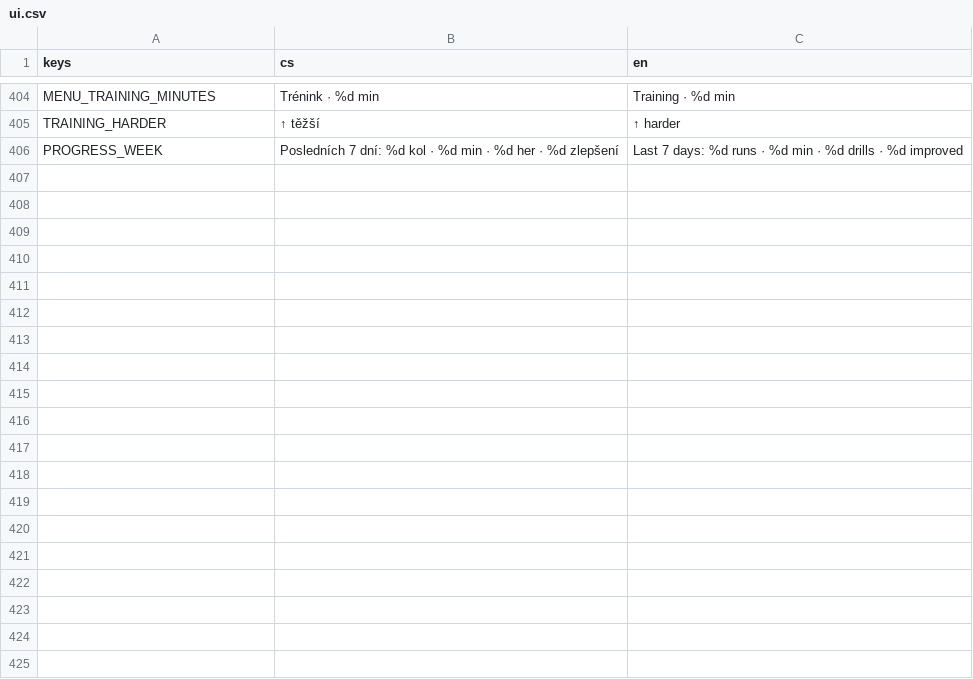
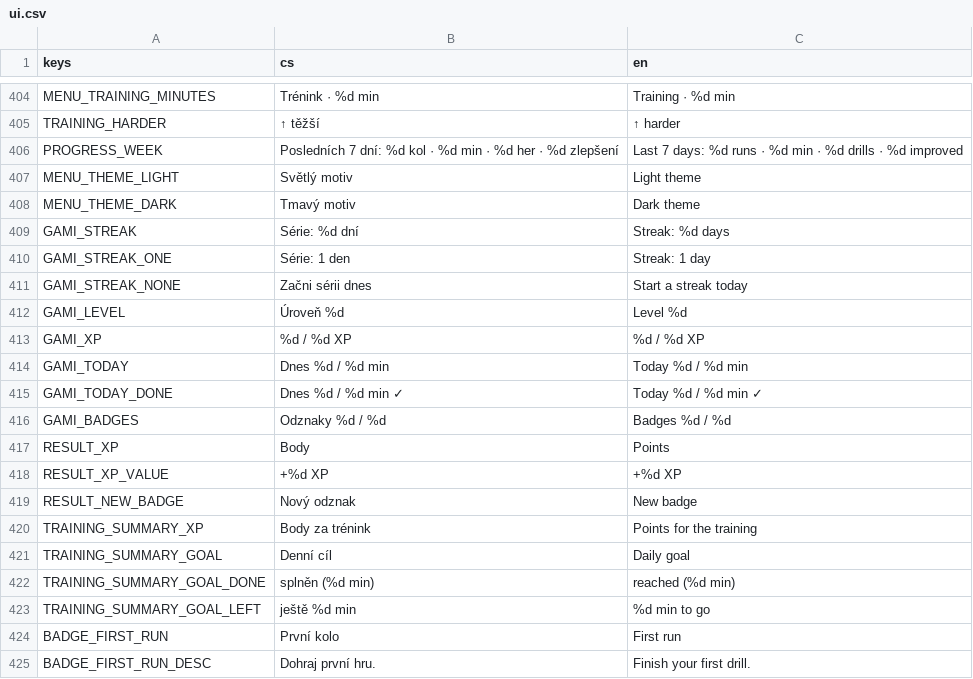
Before and after one commit to michalvomastek/neuro-drills, a CSV file: assets/translations/ui.csv, drawn as a sheet; only a part is shown, gaps mark what is left out; the diff covers the shown part only; the diff names each change by its address in the sheet, - before the commit and + after, or states it on an @@ line.

```diff
--- a/assets/translations/ui.csv
+++ b/assets/translations/ui.csv
+row 407: MENU_THEME_LIGHT | Světlý motiv | Light theme
+row 408: MENU_THEME_DARK | Tmavý motiv | Dark theme
+row 409: GAMI_STREAK | Série: %d dní | Streak: %d days
+row 410: GAMI_STREAK_ONE | Série: 1 den | Streak: 1 day
+row 411: GAMI_STREAK_NONE | Začni sérii dnes | Start a streak today
+row 412: GAMI_LEVEL | Úroveň %d | Level %d
+row 413: GAMI_XP | %d / %d XP | %d / %d XP
+row 414: GAMI_TODAY | Dnes %d / %d min | Today %d / %d min
+row 415: GAMI_TODAY_DONE | Dnes %d / %d min ✓ | Today %d / %d min ✓
+row 416: GAMI_BADGES | Odznaky %d / %d | Badges %d / %d
+row 417: RESULT_XP | Body | Points
+row 418: RESULT_XP_VALUE | +%d XP | +%d XP
+row 419: RESULT_NEW_BADGE | Nový odznak | New badge
+row 420: TRAINING_SUMMARY_XP | Body za trénink | Points for the training
+row 421: TRAINING_SUMMARY_GOAL | Denní cíl | Daily goal
+row 422: TRAINING_SUMMARY_GOAL_DONE | splněn (%d min) | reached (%d min)
+row 423: TRAINING_SUMMARY_GOAL_LEFT | ještě %d min | %d min to go
+row 424: BADGE_FIRST_RUN | První kolo | First run
+row 425: BADGE_FIRST_RUN_DESC | Dohraj první hru. | Finish your first drill.
```
Also changed, not shown: 22 added rows elsewhere in this file, 34 other files.
